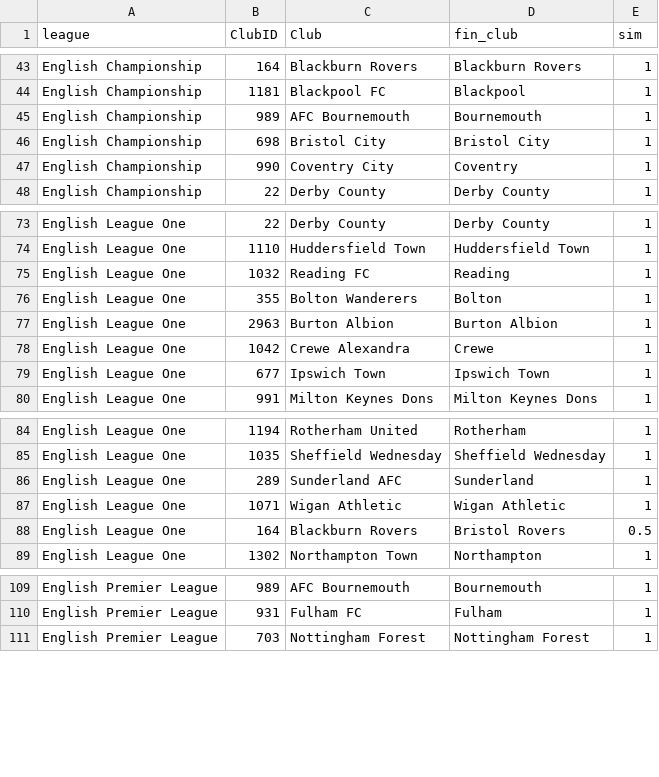
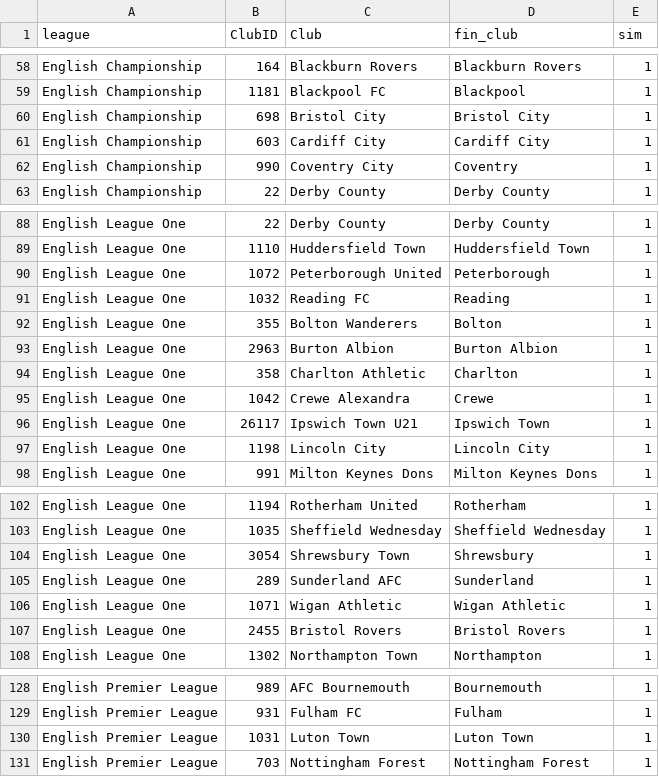
Before and after one commit to Holmarker/thesis, a CSV file: results/fotmob_regressions/club_wage_match_table.csv, drawn as a sheet; only a part is shown, gaps mark what is left out; the diff covers the shown part only.

```diff
--- a/results/fotmob_regressions/club_wage_match_table.csv
+++ b/results/fotmob_regressions/club_wage_match_table.csv
@@ -44,4 +59,4 @@ English Championship,164,Blackburn Rovers,Blackburn Rovers,1
 English Championship,1181,Blackpool FC,Blackpool,1
-English Championship,989,AFC Bournemouth,Bournemouth,1
 English Championship,698,Bristol City,Bristol City,1
+English Championship,603,Cardiff City,Cardiff City,1
 English Championship,990,Coventry City,Coventry,1
@@ -74,2 +89,3 @@ English League One,22,Derby County,Derby County,1
 English League One,1110,Huddersfield Town,Huddersfield Town,1
+English League One,1072,Peterborough United,Peterborough,1
 English League One,1032,Reading FC,Reading,1
@@ -77,4 +93,6 @@ English League One,355,Bolton Wanderers,Bolton,1
 English League One,2963,Burton Albion,Burton Albion,1
+English League One,358,Charlton Athletic,Charlton,1
 English League One,1042,Crewe Alexandra,Crewe,1
-English League One,677,Ipswich Town,Ipswich Town,1
+English League One,26117,Ipswich Town U21,Ipswich Town,1
+English League One,1198,Lincoln City,Lincoln City,1
 English League One,991,Milton Keynes Dons,Milton Keynes Dons,1
@@ -85,5 +103,6 @@ English League One,1194,Rotherham United,Rotherham,1
 English League One,1035,Sheffield Wednesday,Sheffield Wednesday,1
+English League One,3054,Shrewsbury Town,Shrewsbury,1
 English League One,289,Sunderland AFC,Sunderland,1
 English League One,1071,Wigan Athletic,Wigan Athletic,1
-English League One,164,Blackburn Rovers,Bristol Rovers,0.5
+English League One,2455,Bristol Rovers,Bristol Rovers,1
 English League One,1302,Northampton Town,Northampton,1
@@ -110,2 +129,3 @@ English Premier League,989,AFC Bournemouth,Bournemouth,1
 English Premier League,931,Fulham FC,Fulham,1
+English Premier League,1031,Luton Town,Luton Town,1
 English Premier League,703,Nottingham Forest,Nottingham Forest,1
```
Also changed, not shown: 22 added rows and 1 removed row elsewhere in this file, results/fotmob_regressions/fotmob_regression_results.csv, results/fotmob_regressions/fotmob_selection_margin_results.csv, 38 other files.
